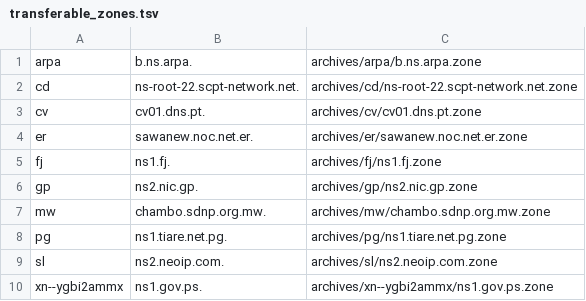
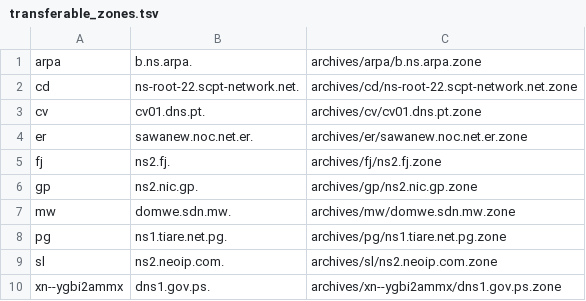
Before and after one commit to flotwig/TLDR-2, a TSV file: transferable_zones.tsv, drawn as a sheet.

```diff
--- a/transferable_zones.tsv
+++ b/transferable_zones.tsv
@@ -4,7 +4,7 @@ cv	cv01.dns.pt.	archives/cv/cv01.dns.pt.zone
 er	sawanew.noc.net.er.	archives/er/sawanew.noc.net.er.zone
-fj	ns1.fj.	archives/fj/ns1.fj.zone
+fj	ns2.fj.	archives/fj/ns2.fj.zone
 gp	ns2.nic.gp.	archives/gp/ns2.nic.gp.zone
-mw	chambo.sdnp.org.mw.	archives/mw/chambo.sdnp.org.mw.zone
+mw	domwe.sdn.mw.	archives/mw/domwe.sdn.mw.zone
 pg	ns1.tiare.net.pg.	archives/pg/ns1.tiare.net.pg.zone
 sl	ns2.neoip.com.	archives/sl/ns2.neoip.com.zone
-xn--ygbi2ammx	ns1.gov.ps.	archives/xn--ygbi2ammx/ns1.gov.ps.zone
+xn--ygbi2ammx	dns1.gov.ps.	archives/xn--ygbi2ammx/dns1.gov.ps.zone
```
Also changed, not shown: 7 other files.
